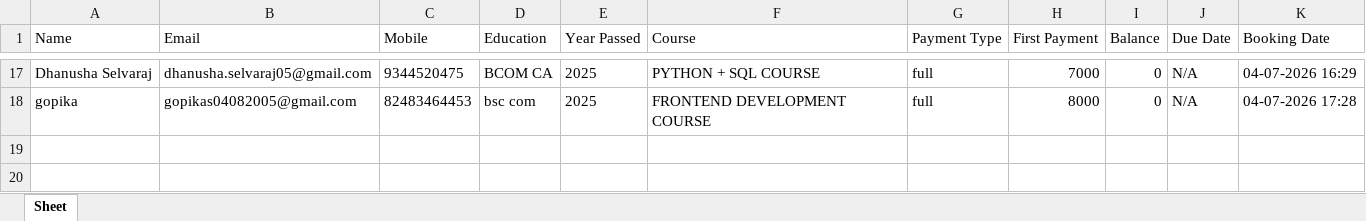
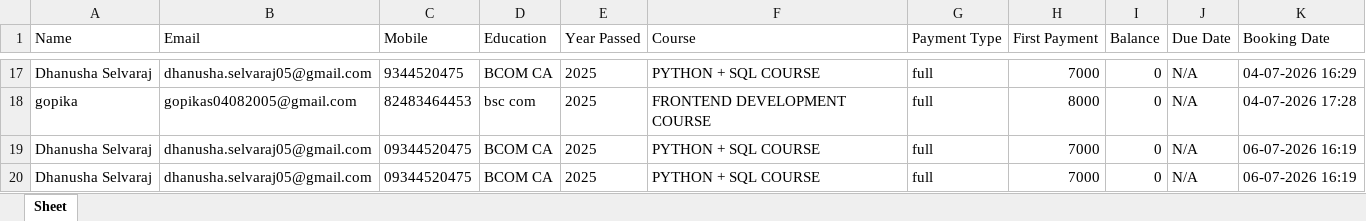
Before and after one commit to swethamanju2002/E2E, an Excel workbook: media/bookings/course_bookings.xlsx, sheet Sheet, drawn as a sheet; only a part is shown, gaps mark what is left out; values as stored, in another font and other column widths than the file's, no borders; the diff names each change by its address in the sheet, - before the commit and + after, or states it on an @@ line.

```diff
--- a/media/bookings/course_bookings.xlsx (sheet Sheet)
+++ b/media/bookings/course_bookings.xlsx (sheet Sheet)
+row 19: Dhanusha Selvaraj | dhanusha.selvaraj05@gmail.com | 09344520475 | BCOM CA | 2025 | PYTHON + SQL COURSE | full | 7000 | 0 | N/A | 06-07-2026 16:19
+row 20: Dhanusha Selvaraj | dhanusha.selvaraj05@gmail.com | 09344520475 | BCOM CA | 2025 | PYTHON + SQL COURSE | full | 7000 | 0 | N/A | 06-07-2026 16:19
```
Also changed, not shown: 17 other files.
